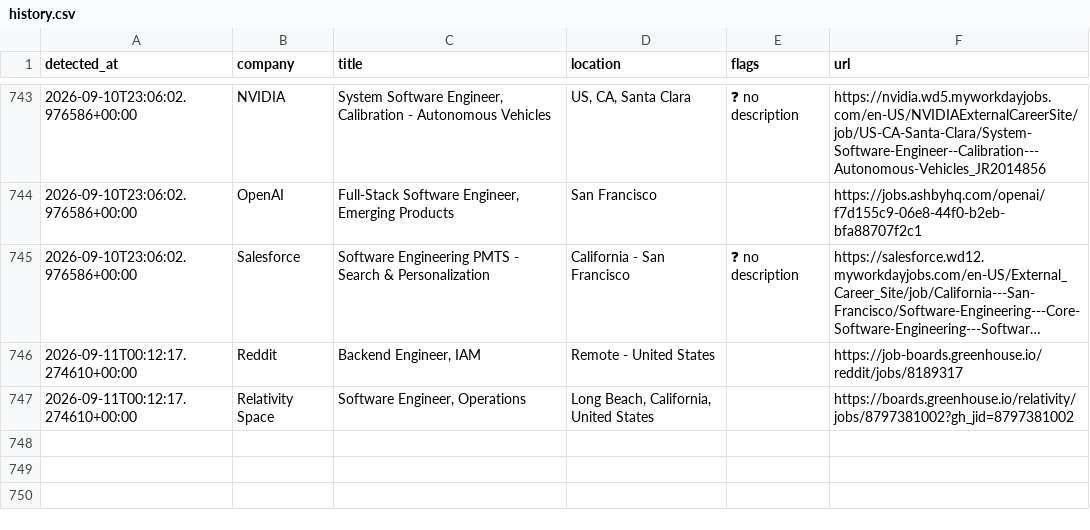
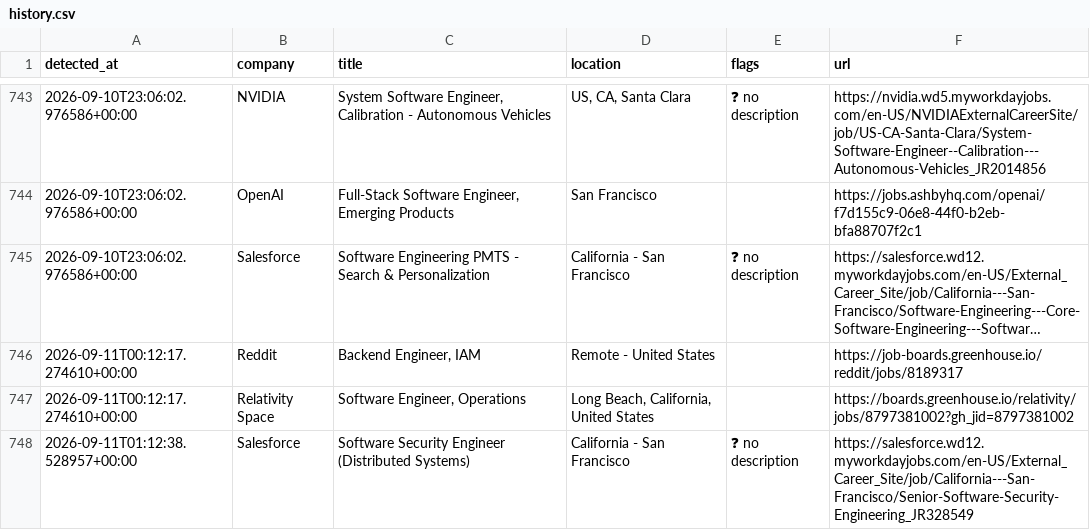
Before and after one commit to aryanyeole/job-watcher, a CSV file: history.csv, drawn as a sheet; only a part is shown, gaps mark what is left out; long unchanged cells end in …; the diff names each change by its address in the sheet, - before the commit and + after, or states it on an @@ line.

```diff
--- a/history.csv
+++ b/history.csv
+row 748: 2026-09-11T01:12:38.528957+00:00 | Salesforce | Software Security Engineer (Distributed Systems) | California - San Francisco | ❓ no description | https://salesforce.wd12.myworkdayjobs.com/en-US/External_Career_Site/job/California---San-Francisco/Senior-Software-Security-Engineering_JR328549
```
Also changed, not shown: 2 other files.
